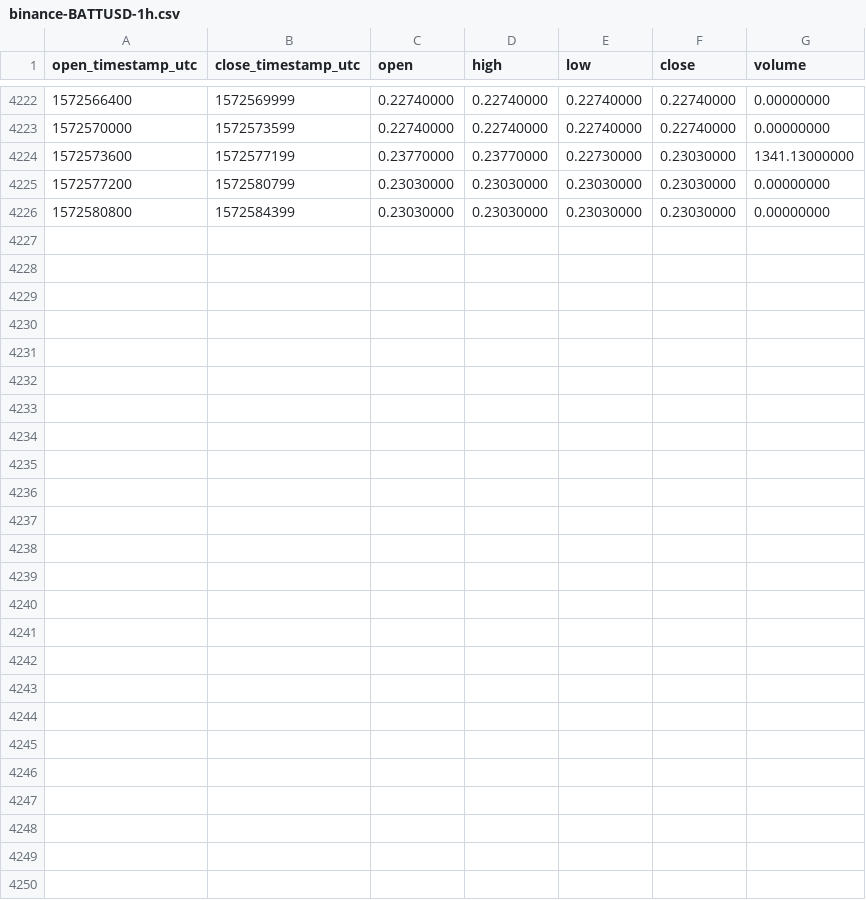
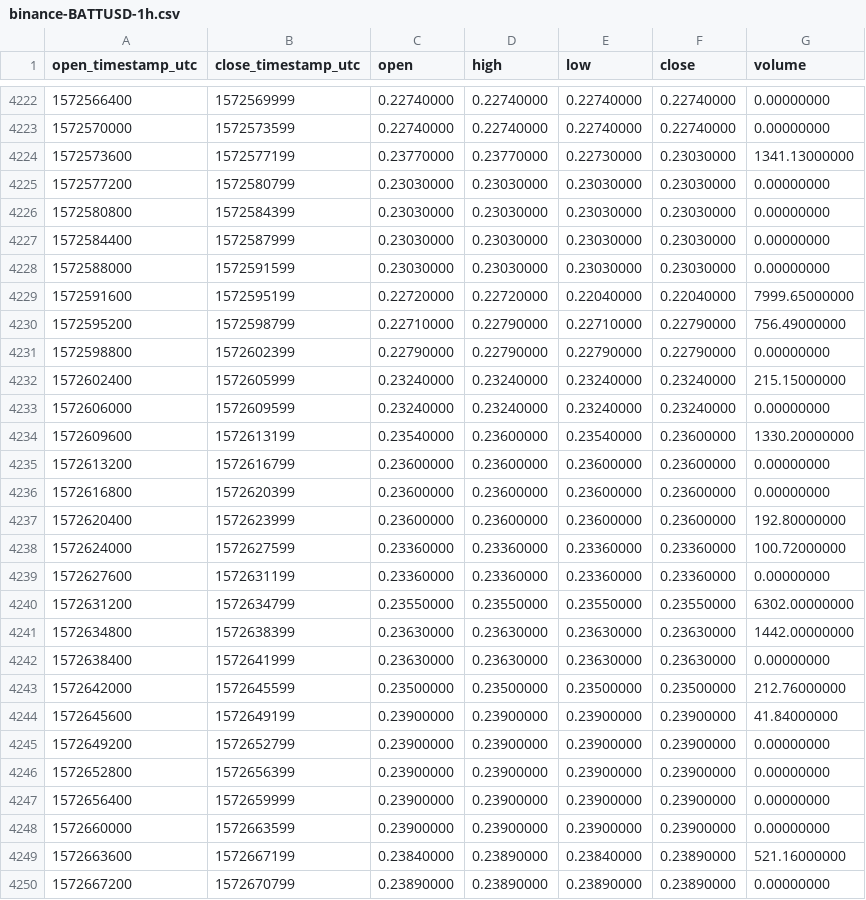
Before and after one commit to cryptobigbro/binance-BATTUSD, a CSV file: binance-BATTUSD-1h.csv, drawn as a sheet; only a part is shown, gaps mark what is left out.

Commit message:
Update OHLCV data.

```diff
--- a/binance-BATTUSD-1h.csv
+++ b/binance-BATTUSD-1h.csv
@@ -4226 +4226,25 @@ open_timestamp_utc,close_timestamp_utc,open,high,low,close,volume
 1572580800,1572584399,0.23030000,0.23030000,0.23030000,0.23030000,0.00000000
+1572584400,1572587999,0.23030000,0.23030000,0.23030000,0.23030000,0.00000000
+1572588000,1572591599,0.23030000,0.23030000,0.23030000,0.23030000,0.00000000
+1572591600,1572595199,0.22720000,0.22720000,0.22040000,0.22040000,7999.65000000
+1572595200,1572598799,0.22710000,0.22790000,0.22710000,0.22790000,756.49000000
+1572598800,1572602399,0.22790000,0.22790000,0.22790000,0.22790000,0.00000000
+1572602400,1572605999,0.23240000,0.23240000,0.23240000,0.23240000,215.15000000
+1572606000,1572609599,0.23240000,0.23240000,0.23240000,0.23240000,0.00000000
+1572609600,1572613199,0.23540000,0.23600000,0.23540000,0.23600000,1330.20000000
+1572613200,1572616799,0.23600000,0.23600000,0.23600000,0.23600000,0.00000000
+1572616800,1572620399,0.23600000,0.23600000,0.23600000,0.23600000,0.00000000
+1572620400,1572623999,0.23600000,0.23600000,0.23600000,0.23600000,192.80000000
+1572624000,1572627599,0.23360000,0.23360000,0.23360000,0.23360000,100.72000000
+1572627600,1572631199,0.23360000,0.23360000,0.23360000,0.23360000,0.00000000
+1572631200,1572634799,0.23550000,0.23550000,0.23550000,0.23550000,6302.00000000
+1572634800,1572638399,0.23630000,0.23630000,0.23630000,0.23630000,1442.00000000
+1572638400,1572641999,0.23630000,0.23630000,0.23630000,0.23630000,0.00000000
+1572642000,1572645599,0.23500000,0.23500000,0.23500000,0.23500000,212.76000000
+1572645600,1572649199,0.23900000,0.23900000,0.23900000,0.23900000,41.84000000
+1572649200,1572652799,0.23900000,0.23900000,0.23900000,0.23900000,0.00000000
+1572652800,1572656399,0.23900000,0.23900000,0.23900000,0.23900000,0.00000000
+1572656400,1572659999,0.23900000,0.23900000,0.23900000,0.23900000,0.00000000
+1572660000,1572663599,0.23900000,0.23900000,0.23900000,0.23900000,0.00000000
+1572663600,1572667199,0.23840000,0.23890000,0.23840000,0.23890000,521.16000000
+1572667200,1572670799,0.23890000,0.23890000,0.23890000,0.23890000,0.00000000
```
Also changed, not shown: binance-BATTUSD-1d.csv.
